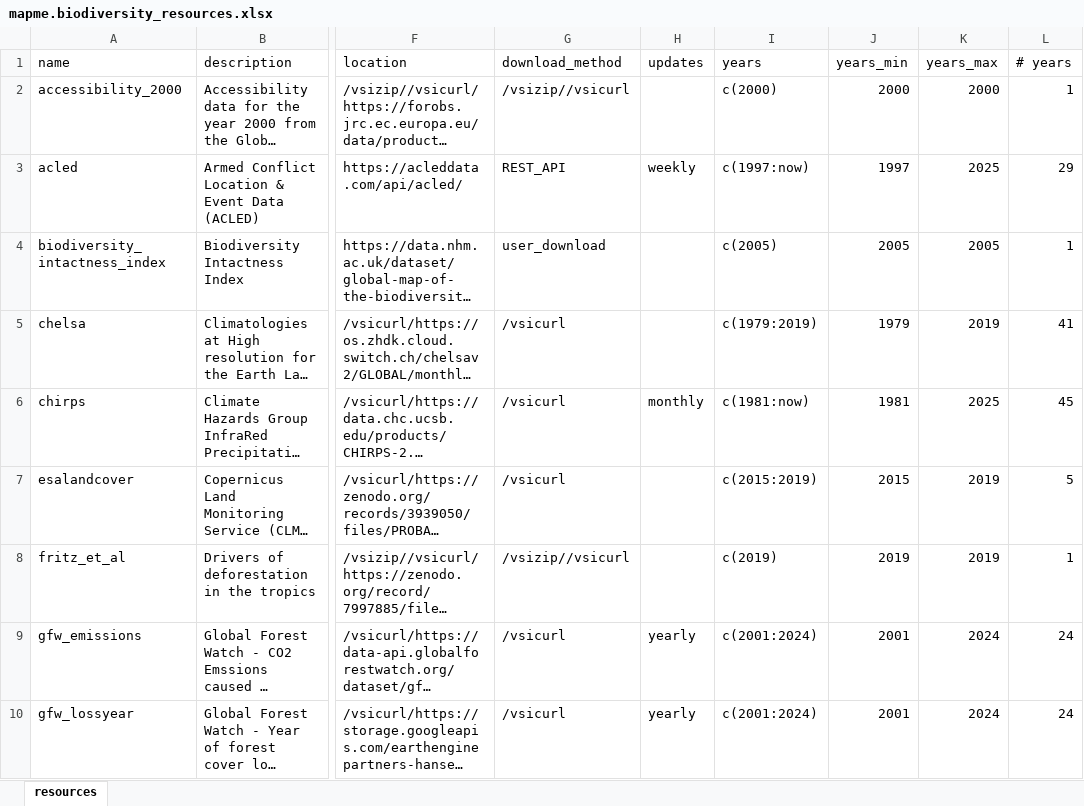
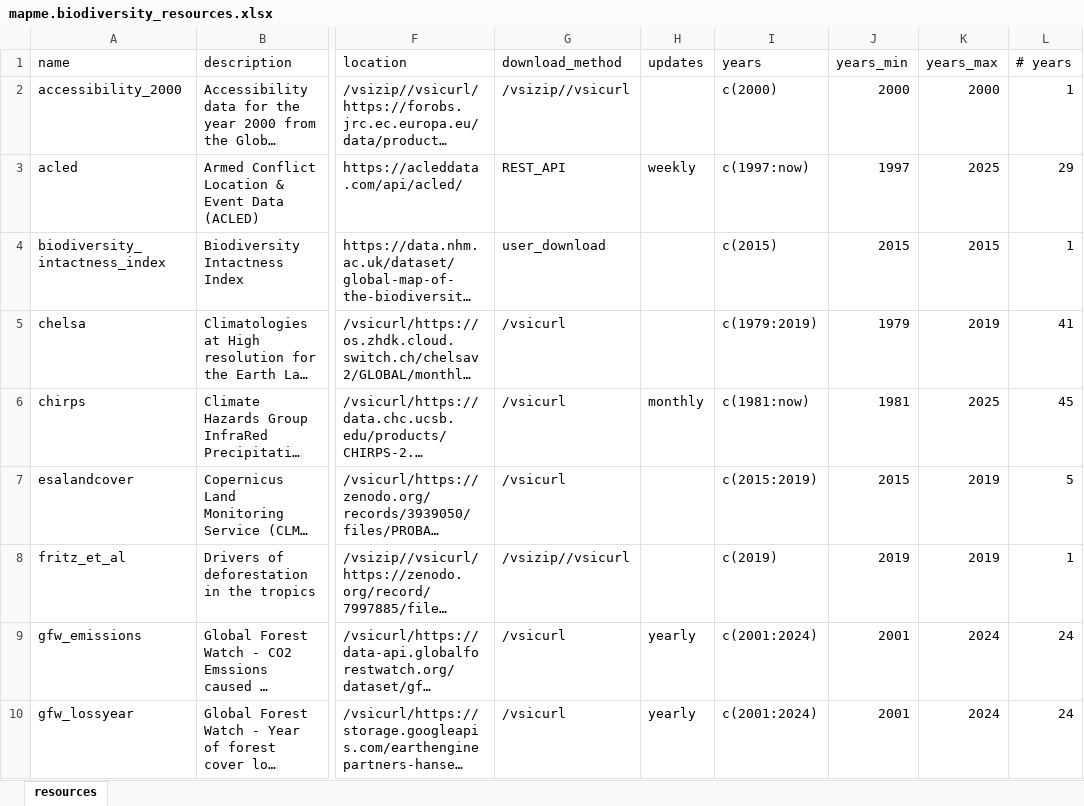
Before and after one commit to fBedecarrats/mapme.biodiversity, an Excel workbook: extras/mapme.biodiversity_resources.xlsx, sheet resources, drawn as a sheet; only a part is shown, gaps mark what is left out; long unchanged cells end in …; values as stored, in another font and other column widths than the file's, no borders; table styles not drawn; the diff names each change by its address in the sheet, - before the commit and + after, or states it on an @@ line.

```diff
--- a/extras/mapme.biodiversity_resources.xlsx (sheet resources)
+++ b/extras/mapme.biodiversity_resources.xlsx (sheet resources)
-I4 (years): c(2005)
+I4 (years): c(2015)
-J4 (years_min): 2005
+J4 (years_min): 2015
-K4 (years_max): 2005
+K4 (years_max): 2015
```
Also changed, not shown: 3 other files.
